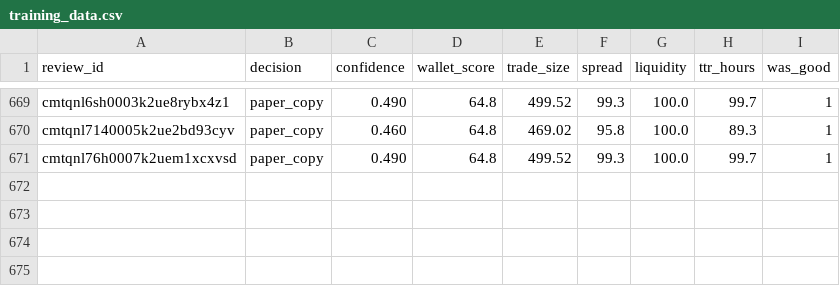
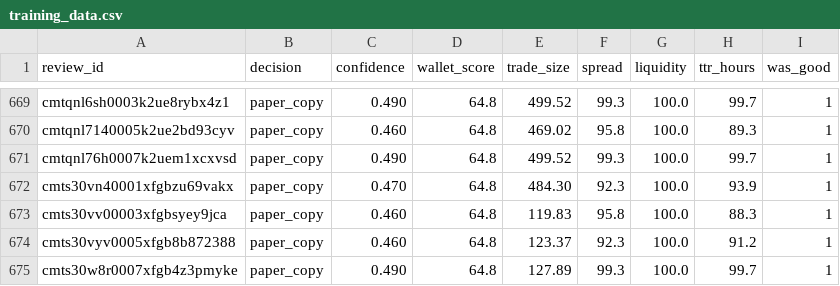
Before and after one commit to BladeRunner28/polymarket-copybot, a CSV file: training_data.csv, drawn as a sheet; only a part is shown, gaps mark what is left out; the diff names each change by its address in the sheet, - before the commit and + after, or states it on an @@ line.

```diff
--- a/training_data.csv
+++ b/training_data.csv
+row 672: cmts30vn40001xfgbzu69vakx | paper_copy | 0.470 | 64.8 | 484.30 | 92.3 | 100.0 | 93.9 | 1
+row 673: cmts30vv00003xfgbsyey9jca | paper_copy | 0.460 | 64.8 | 119.83 | 95.8 | 100.0 | 88.3 | 1
+row 674: cmts30vyv0005xfgb8b872388 | paper_copy | 0.460 | 64.8 | 123.37 | 92.3 | 100.0 | 91.2 | 1
+row 675: cmts30w8r0007xfgb4z3pmyke | paper_copy | 0.490 | 64.8 | 127.89 | 99.3 | 100.0 | 99.7 | 1
```
Also changed, not shown: 14 other files.
